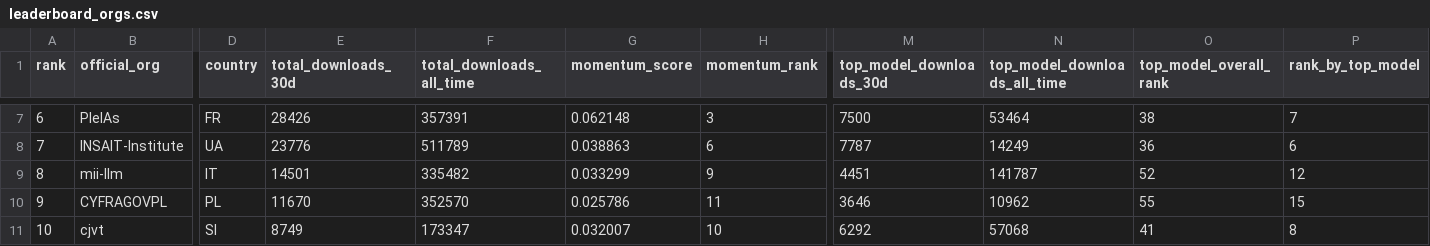
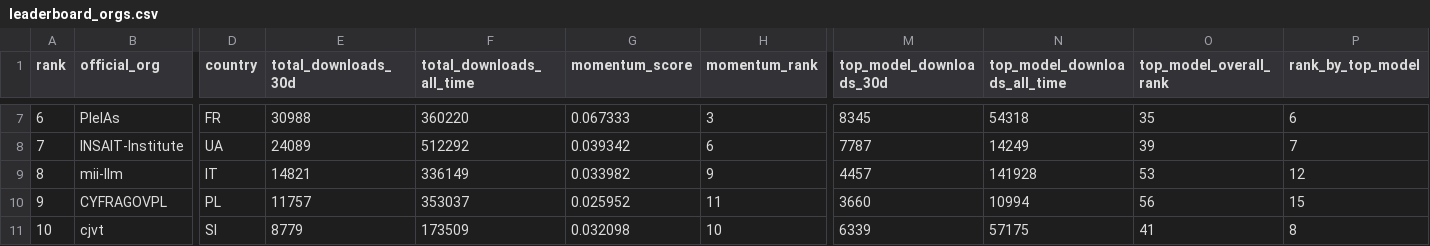
Before and after one commit to djstrong/European-LLM-download-leaderboard, a CSV file: output/leaderboard_orgs.csv, drawn as a sheet; only a part is shown, gaps mark what is left out; the diff covers the shown part only; the diff names each change by its address in the sheet, - before the commit and + after, or states it on an @@ line.

```diff
--- a/output/leaderboard_orgs.csv
+++ b/output/leaderboard_orgs.csv
-E7 (total_downloads_30d): 28426
+E7 (total_downloads_30d): 30988
-F7 (total_downloads_all_time): 357391
+F7 (total_downloads_all_time): 360220
-G7 (momentum_score): 0.062148
+G7 (momentum_score): 0.067333
-M7 (top_model_downloads_30d): 7500
+M7 (top_model_downloads_30d): 8345
-N7 (top_model_downloads_all_time): 53464
+N7 (top_model_downloads_all_time): 54318
-O7 (top_model_overall_rank): 38
+O7 (top_model_overall_rank): 35
-P7 (rank_by_top_model): 7
+P7 (rank_by_top_model): 6
-E8 (total_downloads_30d): 23776
+E8 (total_downloads_30d): 24089
-F8 (total_downloads_all_time): 511789
+F8 (total_downloads_all_time): 512292
-G8 (momentum_score): 0.038863
+G8 (momentum_score): 0.039342
-O8 (top_model_overall_rank): 36
+O8 (top_model_overall_rank): 39
-P8 (rank_by_top_model): 6
+P8 (rank_by_top_model): 7
-E9 (total_downloads_30d): 14501
+E9 (total_downloads_30d): 14821
-F9 (total_downloads_all_time): 335482
+F9 (total_downloads_all_time): 336149
-G9 (momentum_score): 0.033299
+G9 (momentum_score): 0.033982
-M9 (top_model_downloads_30d): 4451
+M9 (top_model_downloads_30d): 4457
-N9 (top_model_downloads_all_time): 141787
+N9 (top_model_downloads_all_time): 141928
-O9 (top_model_overall_rank): 52
+O9 (top_model_overall_rank): 53
-E10 (total_downloads_30d): 11670
+E10 (total_downloads_30d): 11757
-F10 (total_downloads_all_time): 352570
+F10 (total_downloads_all_time): 353037
-G10 (momentum_score): 0.025786
+G10 (momentum_score): 0.025952
-M10 (top_model_downloads_30d): 3646
+M10 (top_model_downloads_30d): 3660
-N10 (top_model_downloads_all_time): 10962
+N10 (top_model_downloads_all_time): 10994
-O10 (top_model_overall_rank): 55
+O10 (top_model_overall_rank): 56
-E11 (total_downloads_30d): 8749
+E11 (total_downloads_30d): 8779
-F11 (total_downloads_all_time): 173347
+F11 (total_downloads_all_time): 173509
-G11 (momentum_score): 0.032007
+G11 (momentum_score): 0.032098
-M11 (top_model_downloads_30d): 6292
+M11 (top_model_downloads_30d): 6339
-N11 (top_model_downloads_all_time): 57068
+N11 (top_model_downloads_all_time): 57175
```
Also changed, not shown: 119 edited cells elsewhere in this file, output/leaderboard.csv, 8 other files.
